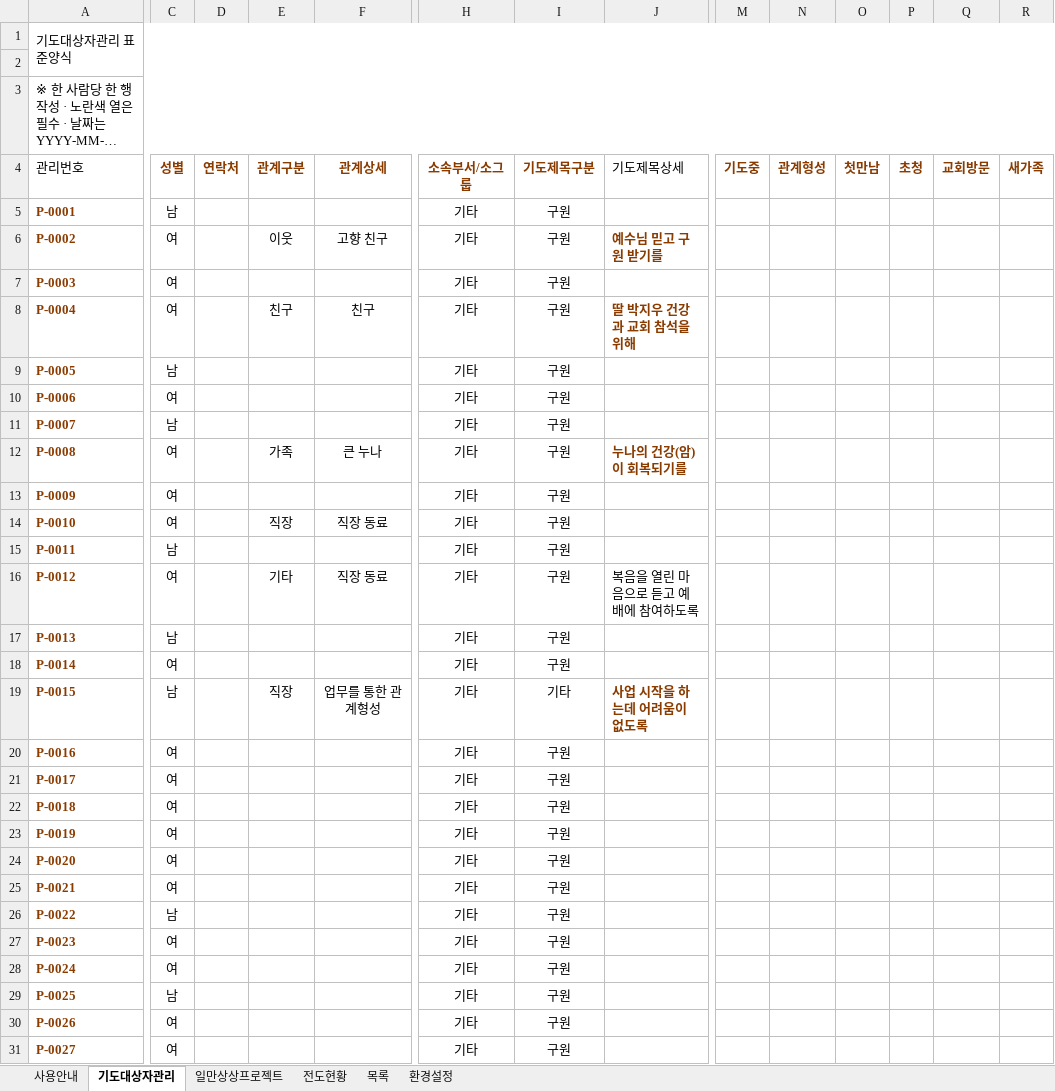
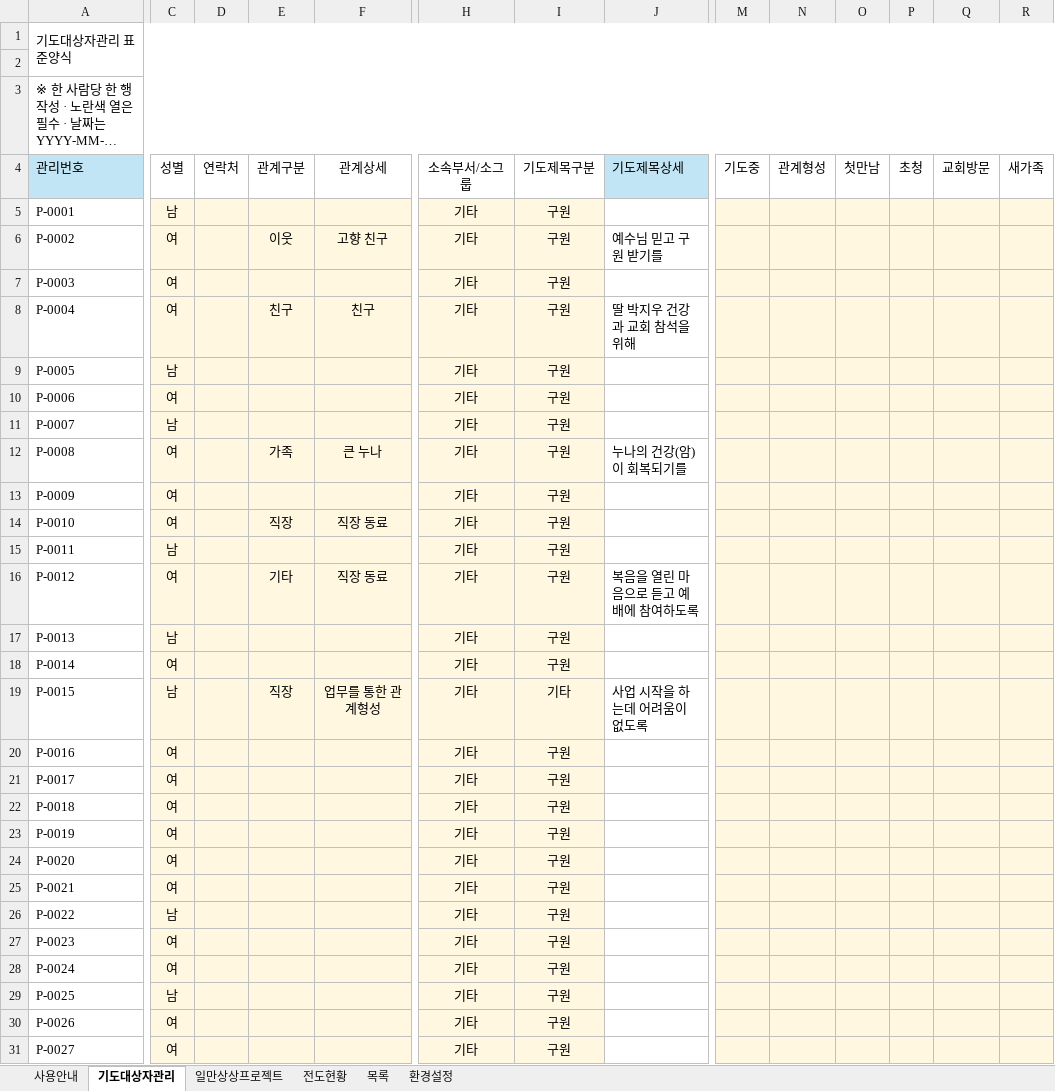
Before and after one commit to cjy3757-stack/gesms-v10, an Excel workbook: GESMS_전도영혼구원_표준자료양식_V3.0.xlsx, sheet 기도대상자관리, drawn as a sheet; only a part is shown, gaps mark what is left out; long unchanged cells end in …; values as stored, in another font and other column widths than the file's, no borders; conditional formats and table styles not drawn; the diff covers the shown part only; the diff names each change by its address in the sheet, - before the commit and + after, or states it on an @@ line.

```diff
--- a/GESMS_전도영혼구원_표준자료양식_V3.0.xlsx (sheet 기도대상자관리)
+++ b/GESMS_전도영혼구원_표준자료양식_V3.0.xlsx (sheet 기도대상자관리)
-A4 fill: none
+A4 fill: #C1E5F5
@@ C4:F4 bold: on → off, text colour: #8A3B00 → black @@
@@ H4:I4 bold: on → off, text colour: #8A3B00 → black @@
-J4 fill: none
+J4 fill: #C1E5F5
@@ M4:R4 bold: on → off, text colour: #8A3B00 → black @@
@@ A5:A31 bold: on → off, text colour: #8A3B00 → black @@
-C5:F31 fill: none
+C5:F31 fill: #FFF7DF
-H5:I31 fill: none
+H5:I31 fill: #FFF7DF
-M5:R31 fill: none
+M5:R31 fill: #FFF7DF
@@ J6 bold: on → off, text colour: #8A3B00 → black @@
@@ J8 bold: on → off, text colour: #8A3B00 → black @@
@@ J12 bold: on → off, text colour: #8A3B00 → black @@
@@ J19 bold: on → off, text colour: #8A3B00 → black @@
```
Also changed, not shown: cell formats elsewhere in this sheet, sheet 일만상상프로젝트, sheet 목록, sheet 전도현황, sheet 사용안내, formulas that keep their value, charts or pictures, 5 other files.
